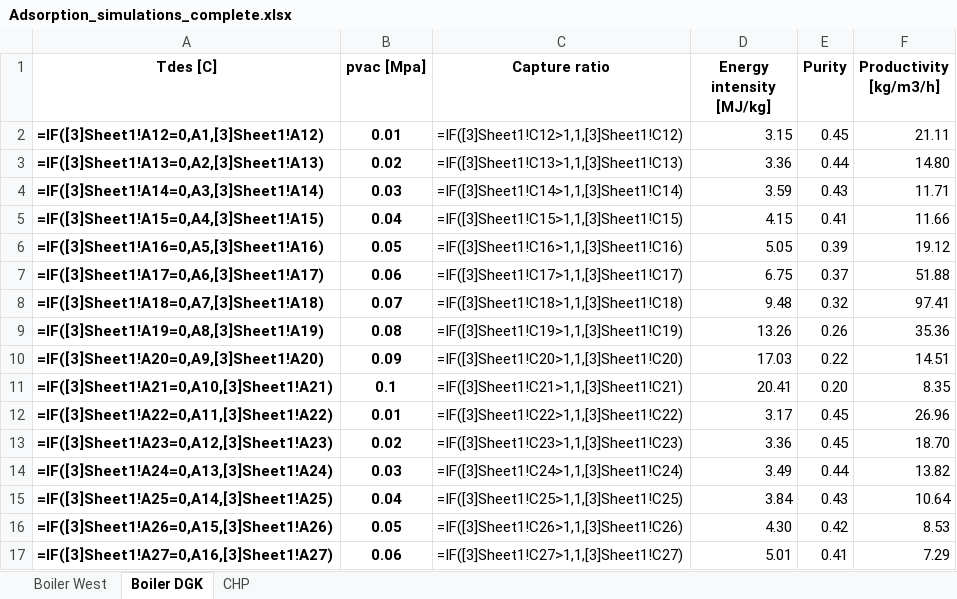
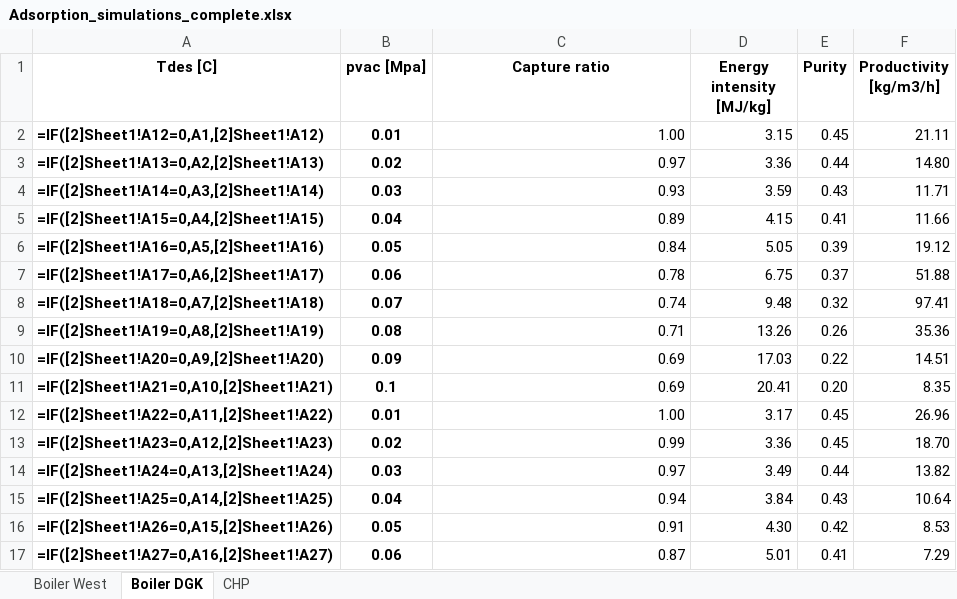
Before and after one commit to tillcordes/CCS-Applications-Uni-Utrecht-Uithof, an Excel workbook: Adsorption_simulations_complete.xlsx, sheet Boiler DGK, drawn as a sheet; only a part is shown; values as stored, in another font and other column widths than the file's, no borders; formulas are shown in place of their values; the diff covers the shown part only; the diff names each change by its address in the sheet, - before the commit and + after, or states it on an @@ line.

Commit message:
Add files via upload

```diff
--- a/Adsorption_simulations_complete.xlsx (sheet Boiler DGK)
+++ b/Adsorption_simulations_complete.xlsx (sheet Boiler DGK)
-A2 (Tdes [C]): =IF([3]Sheet1!A12=0,A1,[3]Sheet1!A12)
+A2 (Tdes [C]): =IF([2]Sheet1!A12=0,A1,[2]Sheet1!A12)
-C2 (Capture ratio): =IF([3]Sheet1!C12>1,1,[3]Sheet1!C12)
+C2 (Capture ratio): 1.00
-A3 (Tdes [C]): =IF([3]Sheet1!A13=0,A2,[3]Sheet1!A13)
+A3 (Tdes [C]): =IF([2]Sheet1!A13=0,A2,[2]Sheet1!A13)
-C3 (Capture ratio): =IF([3]Sheet1!C13>1,1,[3]Sheet1!C13)
+C3 (Capture ratio): 0.97
-A4 (Tdes [C]): =IF([3]Sheet1!A14=0,A3,[3]Sheet1!A14)
+A4 (Tdes [C]): =IF([2]Sheet1!A14=0,A3,[2]Sheet1!A14)
-C4 (Capture ratio): =IF([3]Sheet1!C14>1,1,[3]Sheet1!C14)
+C4 (Capture ratio): 0.93
-A5 (Tdes [C]): =IF([3]Sheet1!A15=0,A4,[3]Sheet1!A15)
+A5 (Tdes [C]): =IF([2]Sheet1!A15=0,A4,[2]Sheet1!A15)
-C5 (Capture ratio): =IF([3]Sheet1!C15>1,1,[3]Sheet1!C15)
+C5 (Capture ratio): 0.89
-A6 (Tdes [C]): =IF([3]Sheet1!A16=0,A5,[3]Sheet1!A16)
+A6 (Tdes [C]): =IF([2]Sheet1!A16=0,A5,[2]Sheet1!A16)
-C6 (Capture ratio): =IF([3]Sheet1!C16>1,1,[3]Sheet1!C16)
+C6 (Capture ratio): 0.84
-A7 (Tdes [C]): =IF([3]Sheet1!A17=0,A6,[3]Sheet1!A17)
+A7 (Tdes [C]): =IF([2]Sheet1!A17=0,A6,[2]Sheet1!A17)
-C7 (Capture ratio): =IF([3]Sheet1!C17>1,1,[3]Sheet1!C17)
+C7 (Capture ratio): 0.78
-A8 (Tdes [C]): =IF([3]Sheet1!A18=0,A7,[3]Sheet1!A18)
+A8 (Tdes [C]): =IF([2]Sheet1!A18=0,A7,[2]Sheet1!A18)
-C8 (Capture ratio): =IF([3]Sheet1!C18>1,1,[3]Sheet1!C18)
+C8 (Capture ratio): 0.74
-A9 (Tdes [C]): =IF([3]Sheet1!A19=0,A8,[3]Sheet1!A19)
+A9 (Tdes [C]): =IF([2]Sheet1!A19=0,A8,[2]Sheet1!A19)
-C9 (Capture ratio): =IF([3]Sheet1!C19>1,1,[3]Sheet1!C19)
+C9 (Capture ratio): 0.71
-A10 (Tdes [C]): =IF([3]Sheet1!A20=0,A9,[3]Sheet1!A20)
+A10 (Tdes [C]): =IF([2]Sheet1!A20=0,A9,[2]Sheet1!A20)
-C10 (Capture ratio): =IF([3]Sheet1!C20>1,1,[3]Sheet1!C20)
+C10 (Capture ratio): 0.69
-A11 (Tdes [C]): =IF([3]Sheet1!A21=0,A10,[3]Sheet1!A21)
+A11 (Tdes [C]): =IF([2]Sheet1!A21=0,A10,[2]Sheet1!A21)
-C11 (Capture ratio): =IF([3]Sheet1!C21>1,1,[3]Sheet1!C21)
+C11 (Capture ratio): 0.69
-A12 (Tdes [C]): =IF([3]Sheet1!A22=0,A11,[3]Sheet1!A22)
+A12 (Tdes [C]): =IF([2]Sheet1!A22=0,A11,[2]Sheet1!A22)
-C12 (Capture ratio): =IF([3]Sheet1!C22>1,1,[3]Sheet1!C22)
+C12 (Capture ratio): 1.00
-A13 (Tdes [C]): =IF([3]Sheet1!A23=0,A12,[3]Sheet1!A23)
+A13 (Tdes [C]): =IF([2]Sheet1!A23=0,A12,[2]Sheet1!A23)
-C13 (Capture ratio): =IF([3]Sheet1!C23>1,1,[3]Sheet1!C23)
+C13 (Capture ratio): 0.99
-A14 (Tdes [C]): =IF([3]Sheet1!A24=0,A13,[3]Sheet1!A24)
+A14 (Tdes [C]): =IF([2]Sheet1!A24=0,A13,[2]Sheet1!A24)
-C14 (Capture ratio): =IF([3]Sheet1!C24>1,1,[3]Sheet1!C24)
+C14 (Capture ratio): 0.97
-A15 (Tdes [C]): =IF([3]Sheet1!A25=0,A14,[3]Sheet1!A25)
+A15 (Tdes [C]): =IF([2]Sheet1!A25=0,A14,[2]Sheet1!A25)
-C15 (Capture ratio): =IF([3]Sheet1!C25>1,1,[3]Sheet1!C25)
+C15 (Capture ratio): 0.94
-A16 (Tdes [C]): =IF([3]Sheet1!A26=0,A15,[3]Sheet1!A26)
+A16 (Tdes [C]): =IF([2]Sheet1!A26=0,A15,[2]Sheet1!A26)
-C16 (Capture ratio): =IF([3]Sheet1!C26>1,1,[3]Sheet1!C26)
+C16 (Capture ratio): 0.91
-A17 (Tdes [C]): =IF([3]Sheet1!A27=0,A16,[3]Sheet1!A27)
+A17 (Tdes [C]): =IF([2]Sheet1!A27=0,A16,[2]Sheet1!A27)
-C17 (Capture ratio): =IF([3]Sheet1!C27>1,1,[3]Sheet1!C27)
+C17 (Capture ratio): 0.87
```
Also changed, not shown: 168 edited cells elsewhere in this sheet, sheet CHP, sheet Boiler West.
